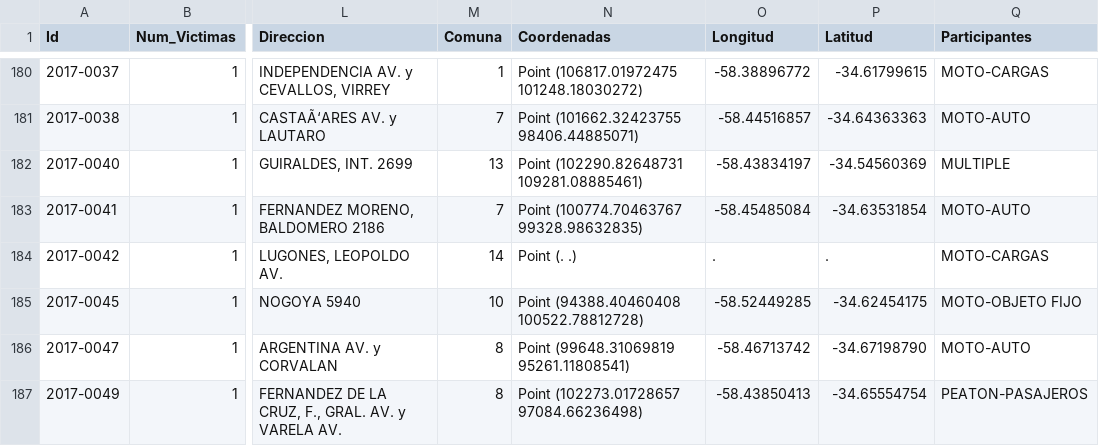
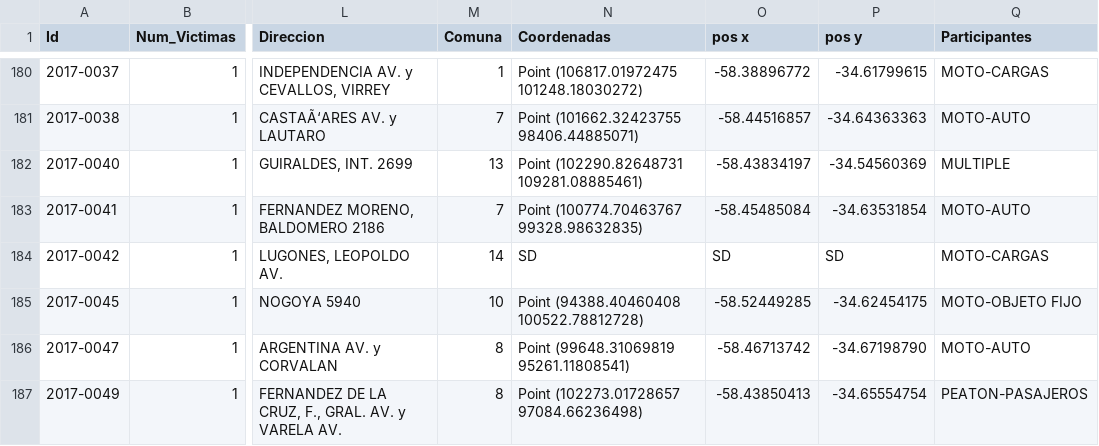
Before and after one commit to Edgarescribiendo/PI_2-Data_Analytics, a CSV file: Database/Data_siniestros.csv, drawn as a sheet; only a part is shown, gaps mark what is left out; the diff covers the shown part only; the diff names each change by its address in the sheet, - before the commit and + after, or states it on an @@ line.

```diff
--- a/Database/Data_siniestros.csv
+++ b/Database/Data_siniestros.csv
-O1: Longitud
+O1: pos x
-P1: Latitud
+P1: pos y
-N184 (Coordenadas): Point (. .)
+N184 (Coordenadas): SD
-O184 (pos x): .
+O184 (pos x): SD
-P184 (pos y): .
+P184 (pos y): SD
```
Also changed, not shown: 39 edited cells elsewhere in this file, 3 other files.
